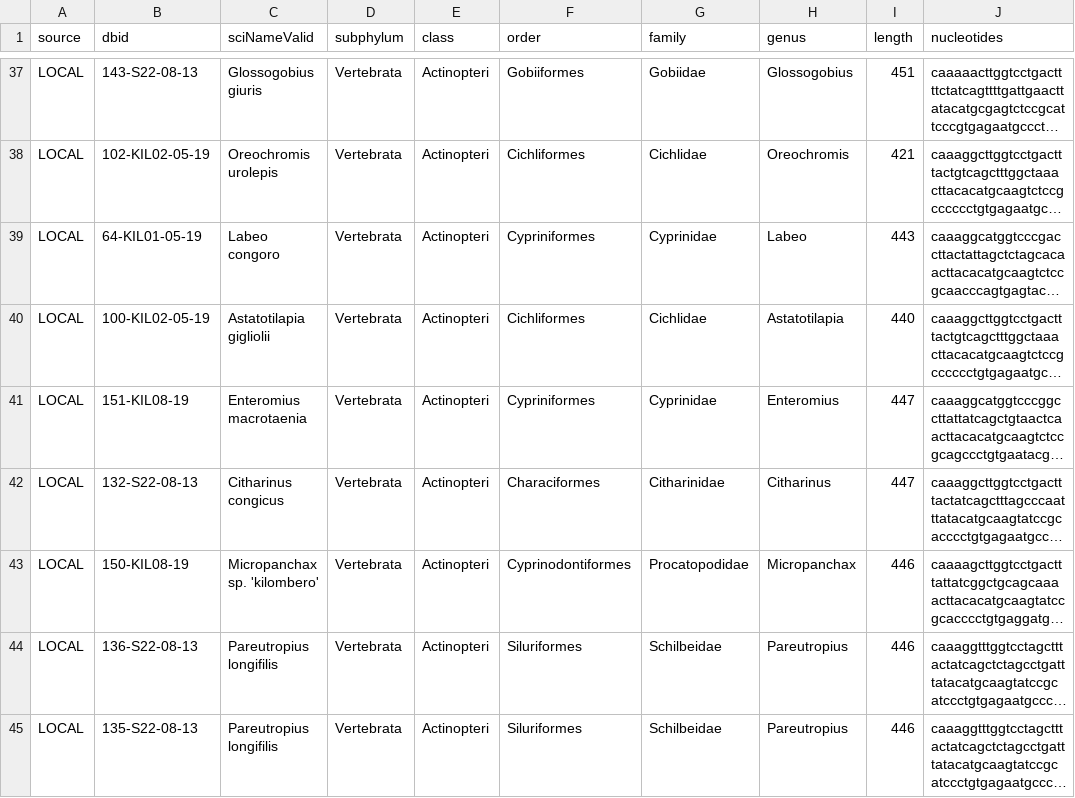
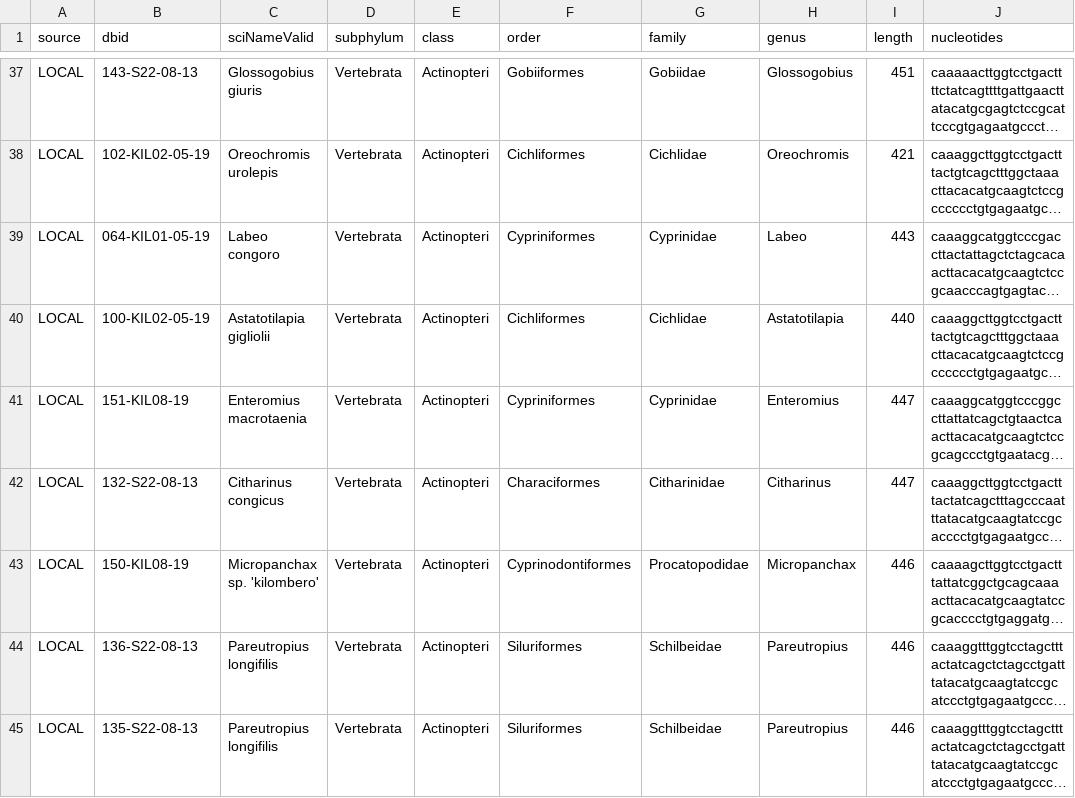
Before and after one commit to genner-lab/rufiji-kilombero-biodiversity, a CSV file: assets/local-12s.csv, drawn as a sheet; only a part is shown, gaps mark what is left out; long unchanged cells end in …; the diff names each change by its address in the sheet, - before the commit and + after, or states it on an @@ line.

Commit message:
fix number

```diff
--- a/assets/local-12s.csv
+++ b/assets/local-12s.csv
-B39 (dbid): 64-KIL01-05-19
+B39 (dbid): 064-KIL01-05-19
```
